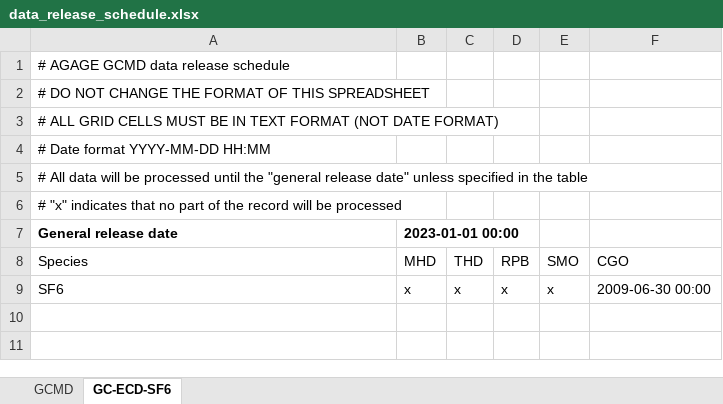
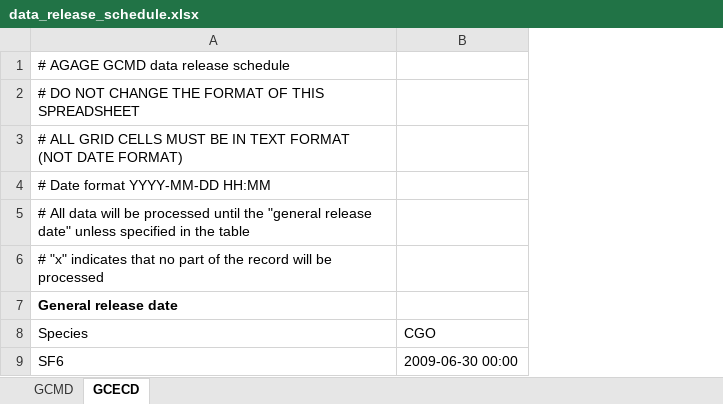
Before and after one commit to mrghg/agage-archive, an Excel workbook: data/data_selection/data_release_schedule.xlsx, sheet GCECD, drawn as a sheet; values as stored, in another font and other column widths than the file's, no borders; the diff names each change by its address in the sheet, - before the commit and + after, or states it on an @@ line.

```diff
--- a/data/data_selection/data_release_schedule.xlsx (sheet GCECD)
+++ b/data/data_selection/data_release_schedule.xlsx (sheet GCECD)
-sheet tab: GC-ECD-SF6
+sheet tab: GCECD
-column B (MHD), row 7: 2023-01-01 00:00; row 9: x
-column C (THD), row 9: x
-column D (RPB), row 9: x
-column E (SMO), row 9: x
```
Also changed, not shown: data/data_selection/data_selection.xlsx, 5 other files.
